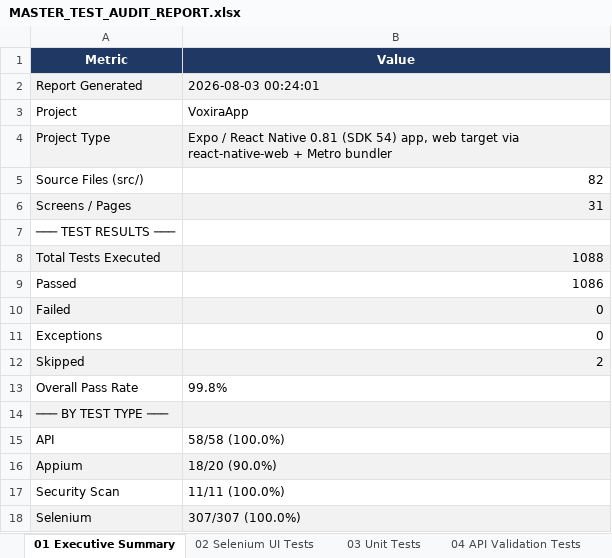
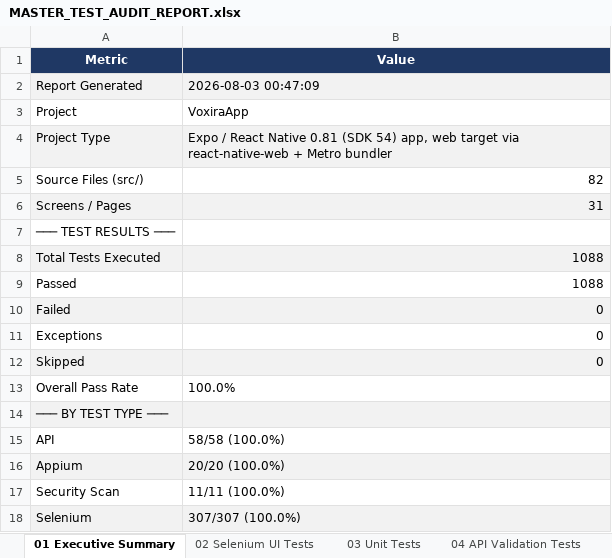
Before and after one commit to dharshraj/voxiraapp, an Excel workbook: selenium_model/MASTER_TEST_AUDIT_REPORT.xlsx, sheet 01 Executive Summary, drawn as a sheet; only a part is shown; values as stored, in another font and other column widths than the file's, no borders; the diff names each change by its address in the sheet, - before the commit and + after, or states it on an @@ line.

```diff
--- a/selenium_model/MASTER_TEST_AUDIT_REPORT.xlsx (sheet 01 Executive Summary)
+++ b/selenium_model/MASTER_TEST_AUDIT_REPORT.xlsx (sheet 01 Executive Summary)
-B2 (Value): 2026-08-03 00:24:01
+B2 (Value): 2026-08-03 00:47:09
-B9 (Value): 1086
+B9 (Value): 1088
-B12 (Value): 2
+B12 (Value): 0
-B13 (Value): 99.8%
+B13 (Value): 100.0%
-B16 (Value): 18/20 (90.0%)
+B16 (Value): 20/20 (100.0%)
```
Also changed, not shown: sheet 09 Appium Mobile Tests, sheet 20 Execution Summary, selenium_model/ALL_TEST_CASES_FLAT_REPORT.xlsx, 2 other files.
